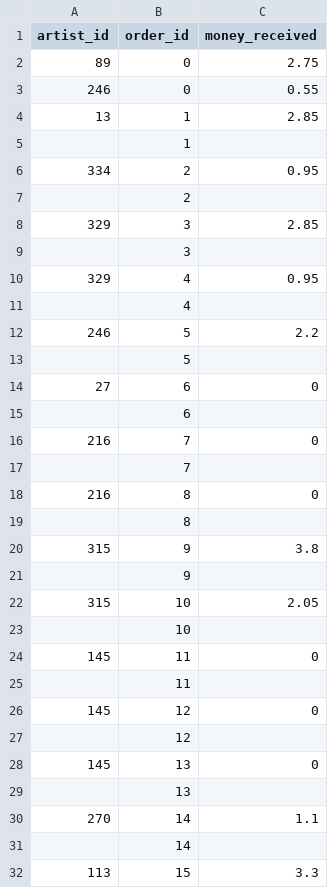
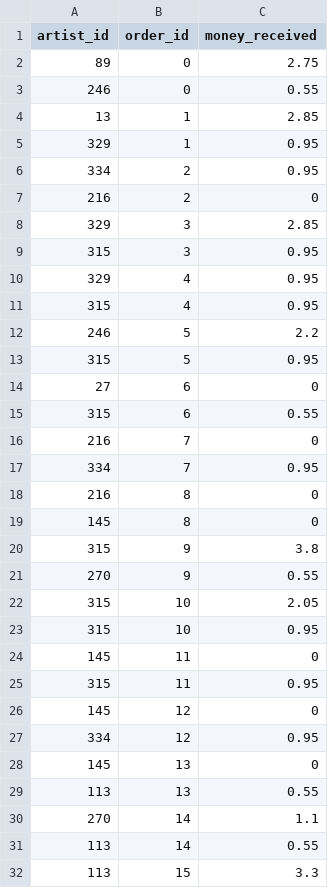
Before and after one commit to roshjcm/MusicHub, a CSV file: datasets/moneyEarned.csv, drawn as a sheet; only a part is shown; the diff covers the shown part only.

Commit message:
moneyEarned csv and insert statements

```diff
--- a/datasets/moneyEarned.csv
+++ b/datasets/moneyEarned.csv
@@ -4,29 +4,29 @@ artist_id,order_id,money_received
 13,1,2.85
-,1,
+329,1,0.95
 334,2,0.95
-,2,
+216,2,0
 329,3,2.85
-,3,
+315,3,0.95
 329,4,0.95
-,4,
+315,4,0.95
 246,5,2.2
-,5,
+315,5,0.95
 27,6,0
-,6,
+315,6,0.55
 216,7,0
-,7,
+334,7,0.95
 216,8,0
-,8,
+145,8,0
 315,9,3.8
-,9,
+270,9,0.55
 315,10,2.05
-,10,
+315,10,0.95
 145,11,0
-,11,
+315,11,0.95
 145,12,0
-,12,
+334,12,0.95
 145,13,0
-,13,
+113,13,0.55
 270,14,1.1
-,14,
+113,14,0.55
 113,15,3.3
```
Also changed, not shown: 2 added rows and 2 removed rows elsewhere in this file, datasets/Contains.csv, 2 other files.
